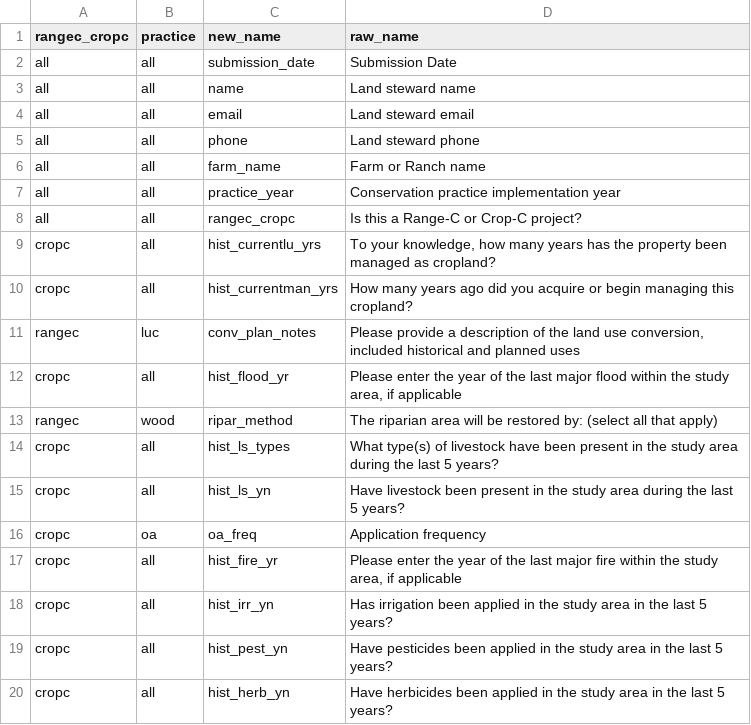
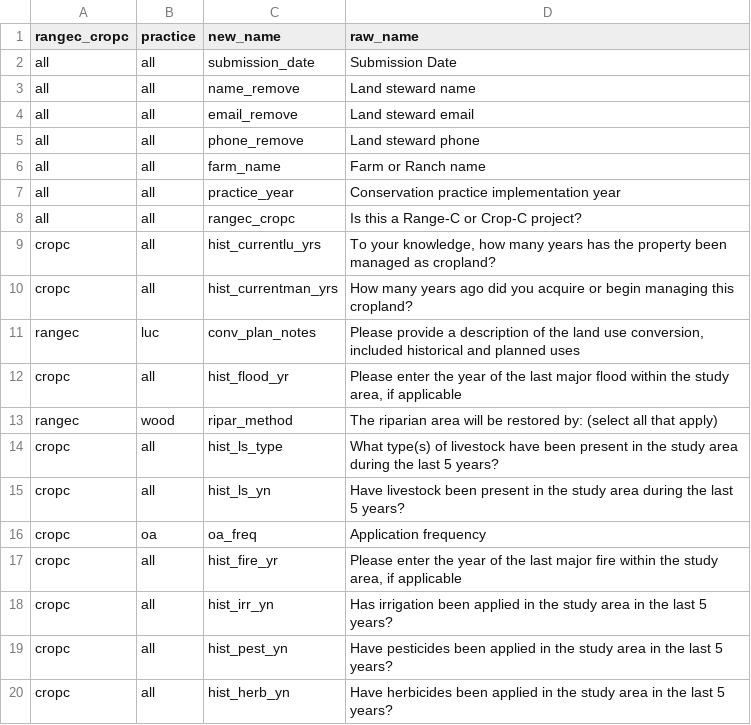
Before and after one commit to pointblue/AgC, a CSV file: jotform_column_names.csv (was Jotform Column Names.csv), drawn as a sheet; only a part is shown.

Commit message:
Updated jotform and lab column names files

```diff
--- a/Jotform Column Names.csv
+++ b/jotform_column_names.csv
@@ -2,5 +2,5 @@
 all,all,submission_date,Submission Date
-all,all,name,Land steward name
-all,all,email,Land steward email
-all,all,phone,Land steward phone
+all,all,name_remove,Land steward name
+all,all,email_remove,Land steward email
+all,all,phone_remove,Land steward phone
 all,all,farm_name,Farm or Ranch name
@@ -13,3 +13,3 @@ cropc,all,hist_flood_yr,"Please enter the year of the last major flood within th
 rangec,wood,ripar_method,The riparian area will be restored by: (select all that apply)
-cropc,all,hist_ls_types,What type(s) of livestock have been present in the study area during the last 5 years?
+cropc,all,hist_ls_type,What type(s) of livestock have been present in the study area during the last 5 years?
 cropc,all,hist_ls_yn,Have livestock been present in the study area during the last 5 years?
```
Also changed, not shown: 2 other files.
